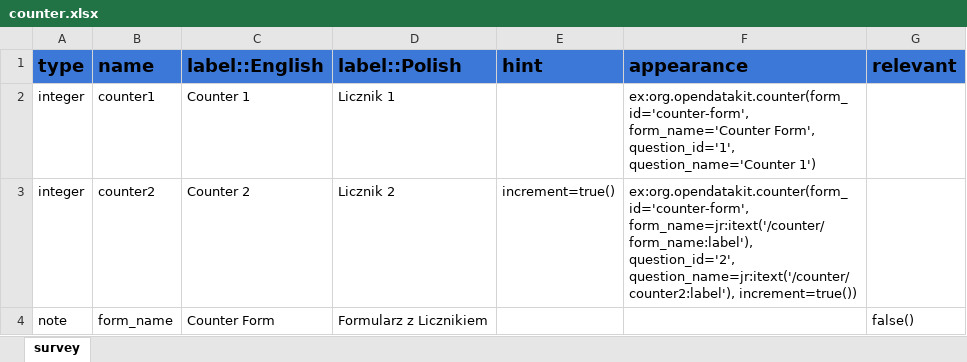
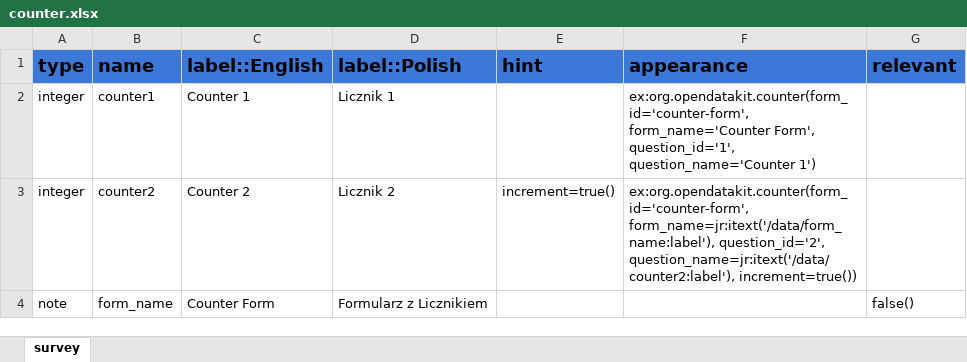
Before and after one commit to getodk/counter, an Excel workbook: docs/counter.xlsx, sheet survey, drawn as a sheet; values as stored, in another font and other column widths than the file's, no borders; the diff names each change by its address in the sheet, - before the commit and + after, or states it on an @@ line.

Commit message:
Fixed form to use /data root node (#21)

```diff
--- a/docs/counter.xlsx (sheet survey)
+++ b/docs/counter.xlsx (sheet survey)
-F3 (appearance): ex:org.opendatakit.counter(form_id='counter-form', form_name=jr:itext('/counter/form_name:label'), question_id='2', question_name=jr:itext('/counter/counter2:label'), increment=true())
+F3 (appearance): ex:org.opendatakit.counter(form_id='counter-form', form_name=jr:itext('/data/form_name:label'), question_id='2', question_name=jr:itext('/data/counter2:label'), increment=true())
```
Also changed, not shown: 1 other file.
